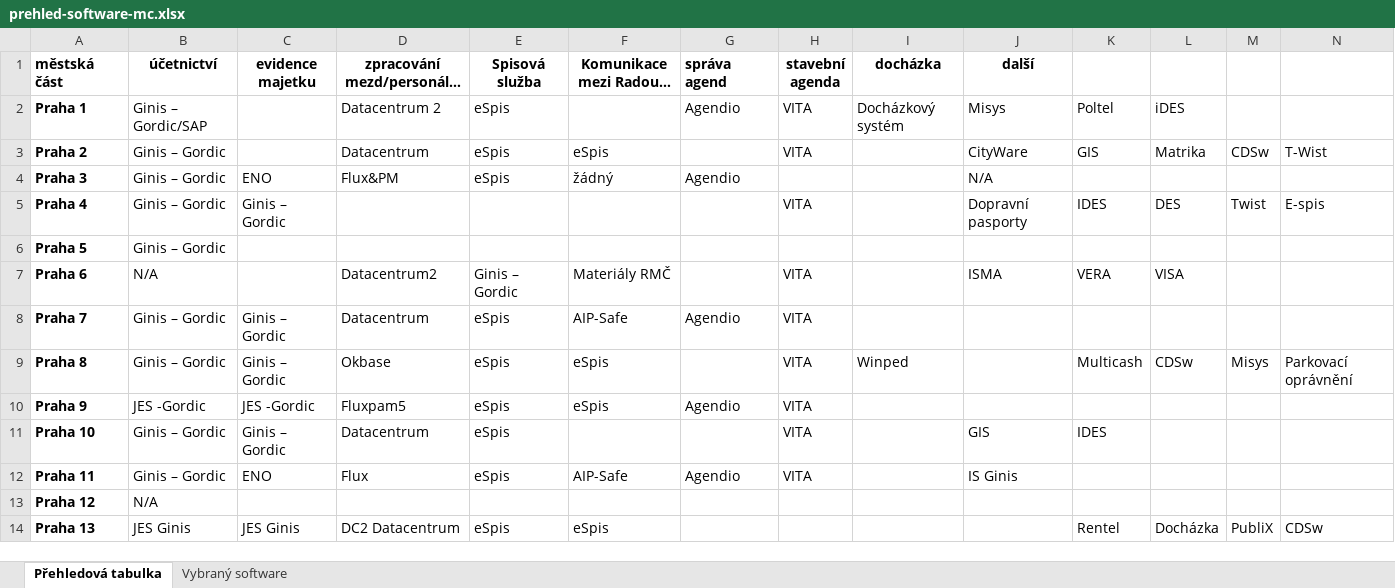
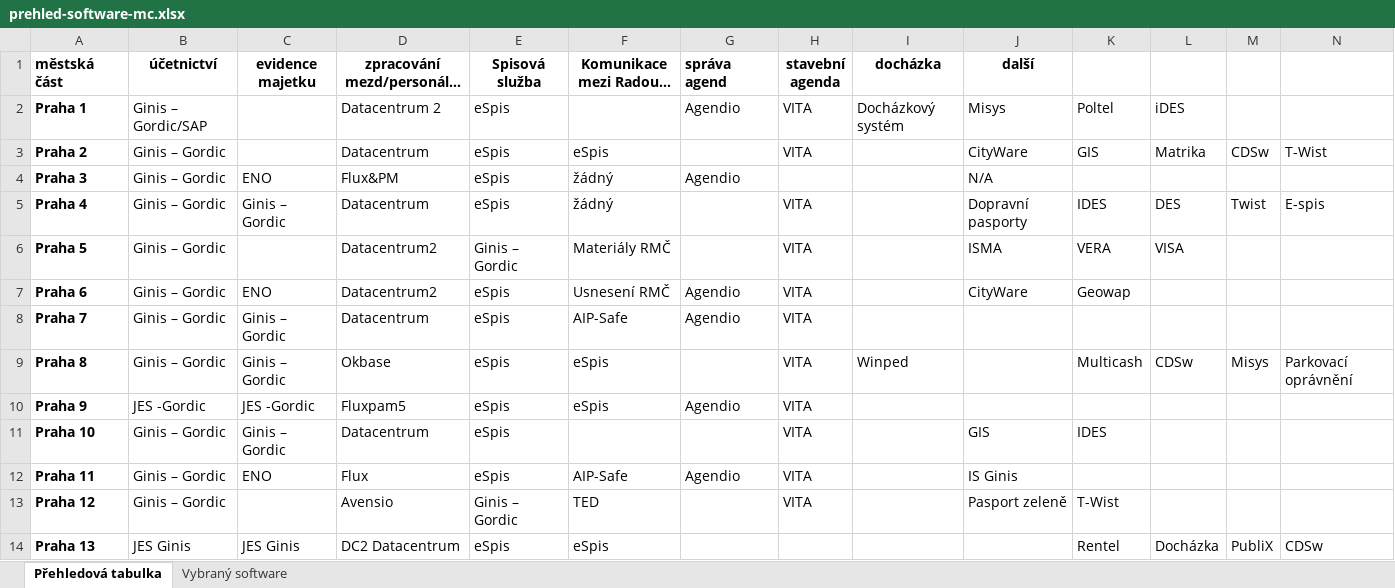
Before and after one commit to pirati-cz/KlubPraha, an Excel workbook: materialy/software-mestskych-casti/2016/prehled-software-mc.xlsx, sheet Přehledová tabulka, drawn as a sheet; only a part is shown; long unchanged cells end in …; values as stored, in another font and other column widths than the file's, no borders; the diff names each change by its address in the sheet, - before the commit and + after, or states it on an @@ line.

```diff
--- a/materialy/software-mestskych-casti/2016/prehled-software-mc.xlsx (sheet Přehledová tabulka)
+++ b/materialy/software-mestskych-casti/2016/prehled-software-mc.xlsx (sheet Přehledová tabulka)
-D5: (empty)
+D5: Datacentrum
-E5 (Spisová služba): (empty)
+E5 (Spisová služba): eSpis
-F5 (Komunikace mezi Radou a úřadem): (empty)
+F5 (Komunikace mezi Radou a úřadem): žádný
-D6: (empty)
+D6: Datacentrum2
-E6 (Spisová služba): (empty)
+E6 (Spisová služba): Ginis – Gordic
-F6 (Komunikace mezi Radou a úřadem): (empty)
+F6 (Komunikace mezi Radou a úřadem): Materiály RMČ
-H6 (stavební agenda): (empty)
+H6 (stavební agenda): VITA
-J6 (další): (empty)
+J6 (další): ISMA
-K6: (empty)
+K6: VERA
-L6: (empty)
+L6: VISA
-B7 (účetnictví): N/A
+B7 (účetnictví): Ginis – Gordic
-C7 (evidence majetku): (empty)
+C7 (evidence majetku): ENO
-E7 (Spisová služba): Ginis – Gordic
+E7 (Spisová služba): eSpis
-F7 (Komunikace mezi Radou a úřadem): Materiály RMČ
+F7 (Komunikace mezi Radou a úřadem): Usnesení RMČ
-G7 (správa agend): (empty)
+G7 (správa agend): Agendio
-J7 (další): ISMA
+J7 (další): CityWare
-K7: VERA
+K7: Geowap
-L7: VISA
+L7: (empty)
-B13 (účetnictví): N/A
+B13 (účetnictví): Ginis – Gordic
-D13: (empty)
+D13: Avensio
-E13 (Spisová služba): (empty)
+E13 (Spisová služba): Ginis – Gordic
-F13 (Komunikace mezi Radou a úřadem): (empty)
+F13 (Komunikace mezi Radou a úřadem): TED
-H13 (stavební agenda): (empty)
+H13 (stavební agenda): VITA
-J13 (další): (empty)
+J13 (další): Pasport zeleně
-K13: (empty)
+K13: T-Wist
```
Also changed, not shown: sheet Vybraný software, 1 other file.
